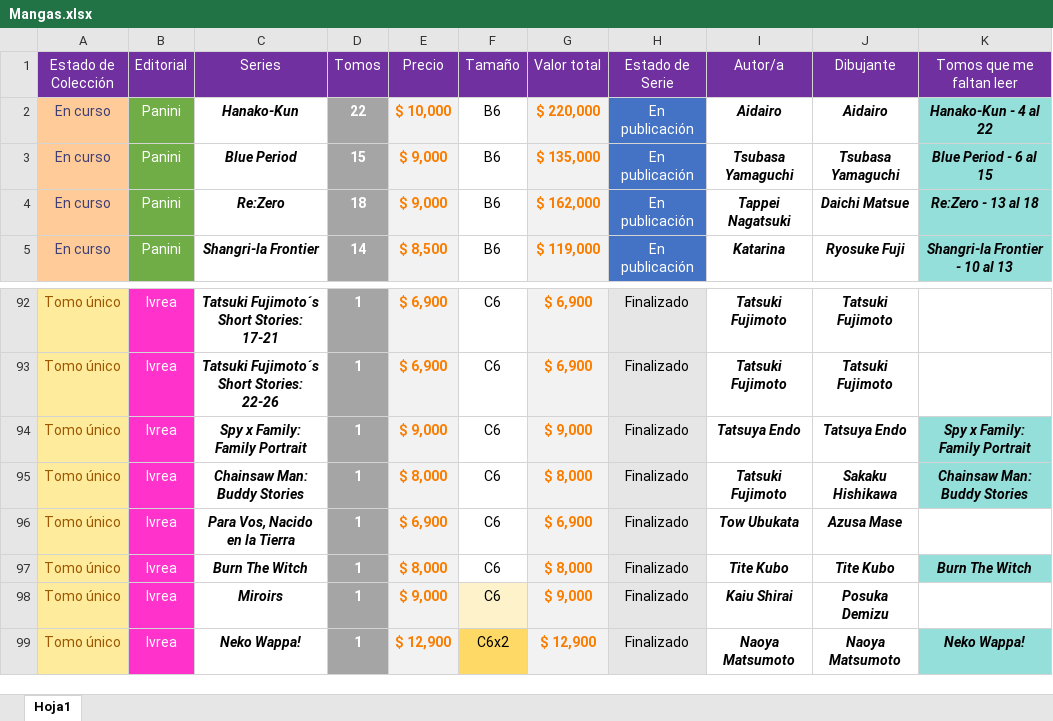
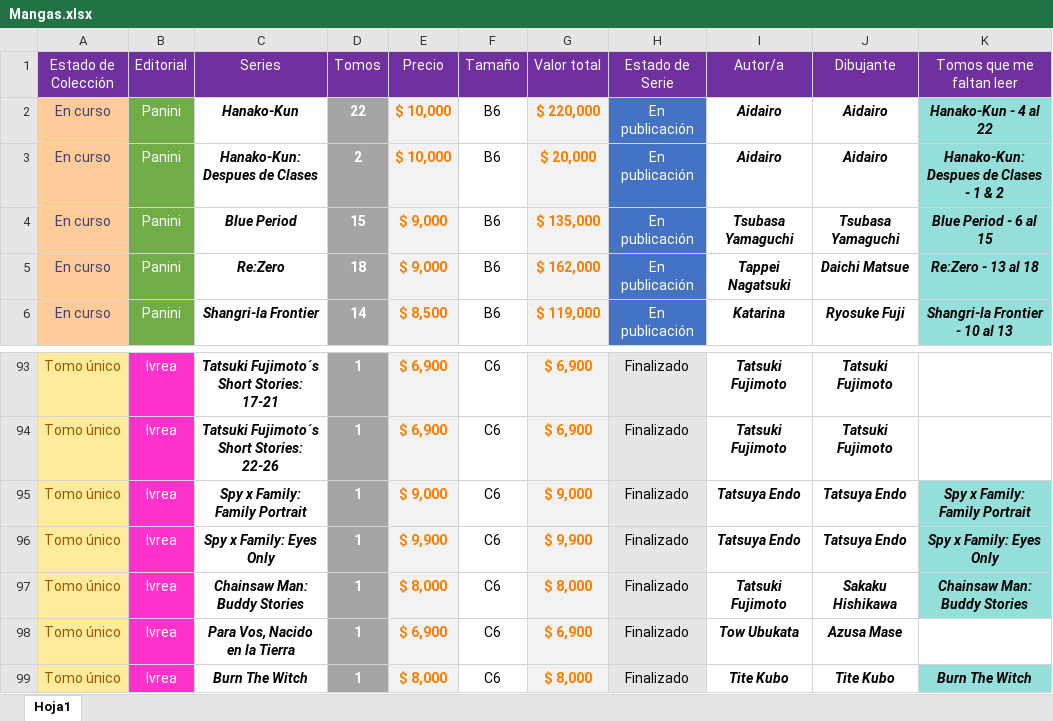
Before and after one commit to Nahuewe/mangas, an Excel workbook: assets/Mangas.xlsx, sheet Hoja1, drawn as a sheet; only a part is shown, gaps mark what is left out; the shorter side is filled out with more unchanged rows; values as stored, in another font and other column widths than the file's, no borders; conditional formats not drawn; the diff covers the shown part only; the diff names each change by its address in the sheet, - before the commit and + after, or states it on an @@ line.

```diff
--- a/assets/Mangas.xlsx (sheet Hoja1)
+++ b/assets/Mangas.xlsx (sheet Hoja1)
+row 3: En curso | Panini | Hanako-Kun: Despues de Clases | 2 | $ 10,000 | B6 | $ 20,000 | En publicación | Aidairo | Aidairo | Hanako-Kun: Despues de Clases - 1 & 2
+row 96: Tomo único | Ivrea | Spy x Family: Eyes Only | 1 | $ 9,900 | C6 | $ 9,900 | Finalizado | Tatsuya Endo | Tatsuya Endo | Spy x Family: Eyes Only
```
Also changed, not shown: 1 removed row and 31 edited cells elsewhere in this sheet, formulas that keep their value, 1 other file.
